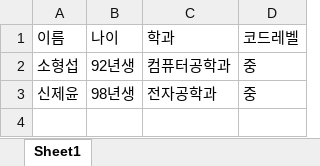
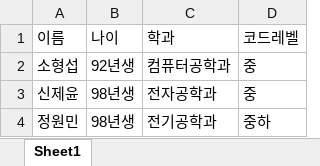
Before and after one commit to kfru5515/haruharu, an Excel workbook: docs/team/team.xlsx, sheet Sheet1, drawn as a sheet; values as stored, in another font and other column widths than the file's, no borders; the diff names each change by its address in the sheet, - before the commit and + after, or states it on an @@ line.

Commit message:
정원민 소개 작성

```diff
--- a/docs/team/team.xlsx (sheet Sheet1)
+++ b/docs/team/team.xlsx (sheet Sheet1)
+row 4: 정원민 | 98년생 | 전기공학과 | 중하
```
